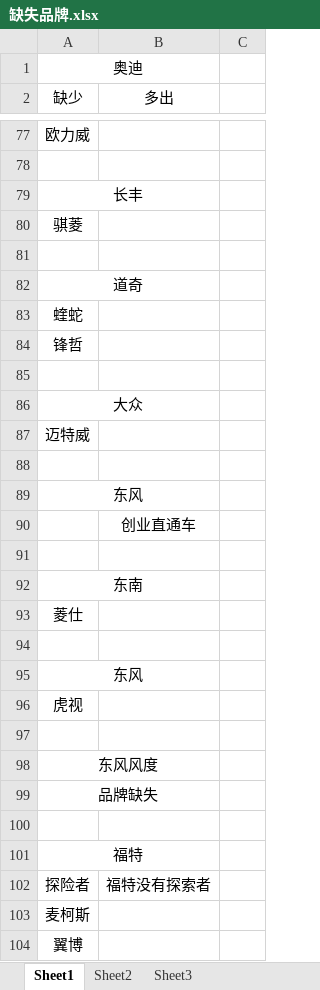
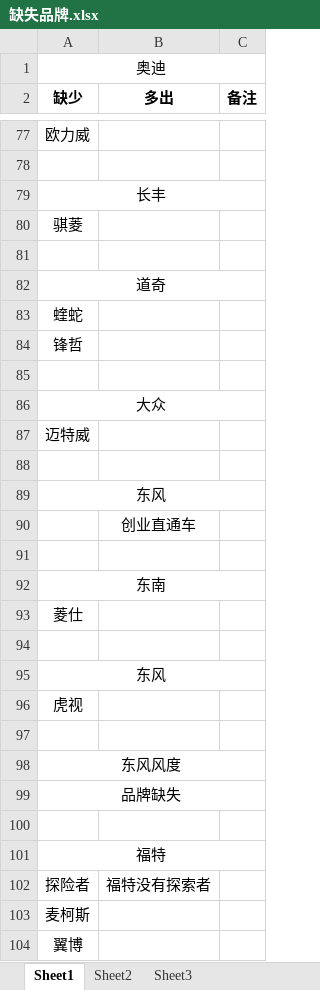
Before and after one commit to GPJxiaoshou/xiaoshou, an Excel workbook: 万新/公平价精确估值价格错误及品牌型号缺失报告/缺失品牌.xlsx, sheet Sheet1, drawn as a sheet; only a part is shown, gaps mark what is left out; values as stored, in another font and other column widths than the file's, no borders; the diff covers the shown part only; the diff names each change by its address in the sheet, - before the commit and + after, or states it on an @@ line.

```diff
--- a/万新/公平价精确估值价格错误及品牌型号缺失报告/缺失品牌.xlsx (sheet Sheet1)
+++ b/万新/公平价精确估值价格错误及品牌型号缺失报告/缺失品牌.xlsx (sheet Sheet1)
-A1:B1 merged
+A1:C1 merged
-A2:B2 bold: off
+A2:B2 bold: on
-C2: (empty)
+C2: 备注
-A79:B79 merged
+A79:C79 merged
-A82:B82 merged
+A82:C82 merged
-A86:B86 merged
+A86:C86 merged
-A89:B89 merged
+A89:C89 merged
-A92:B92 merged
+A92:C92 merged
-A95:B95 merged
+A95:C95 merged
-A98:B98 merged
+A98:C98 merged
-A99:B99 merged
+A99:C99 merged
-A101:B101 merged
+A101:C101 merged
```
Also changed, not shown: merged cells elsewhere in this sheet, 日志.xlsx, 1 other file.
